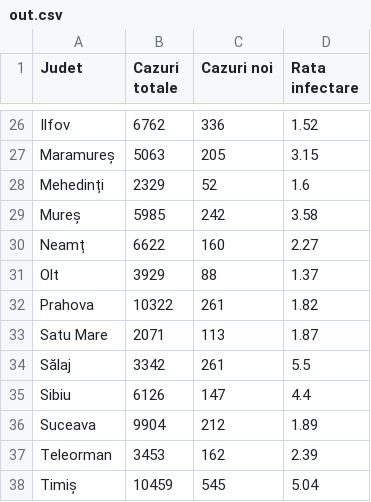
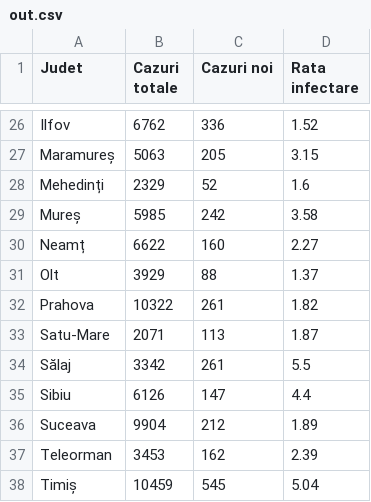
Before and after one commit to stefandumitriu/covid19app, a CSV file: app/src/main/res/raw/out.csv, drawn as a sheet; only a part is shown, gaps mark what is left out.

```diff
--- a/app/src/main/res/raw/out.csv
+++ b/app/src/main/res/raw/out.csv
@@ -32,3 +32,3 @@ Olt,3929,88,1.37
 Prahova,10322,261,1.82
-Satu Mare,2071,113,1.87
+Satu-Mare,2071,113,1.87
 Sălaj,3342,261,5.5
```
Also changed, not shown: 15 other files.
